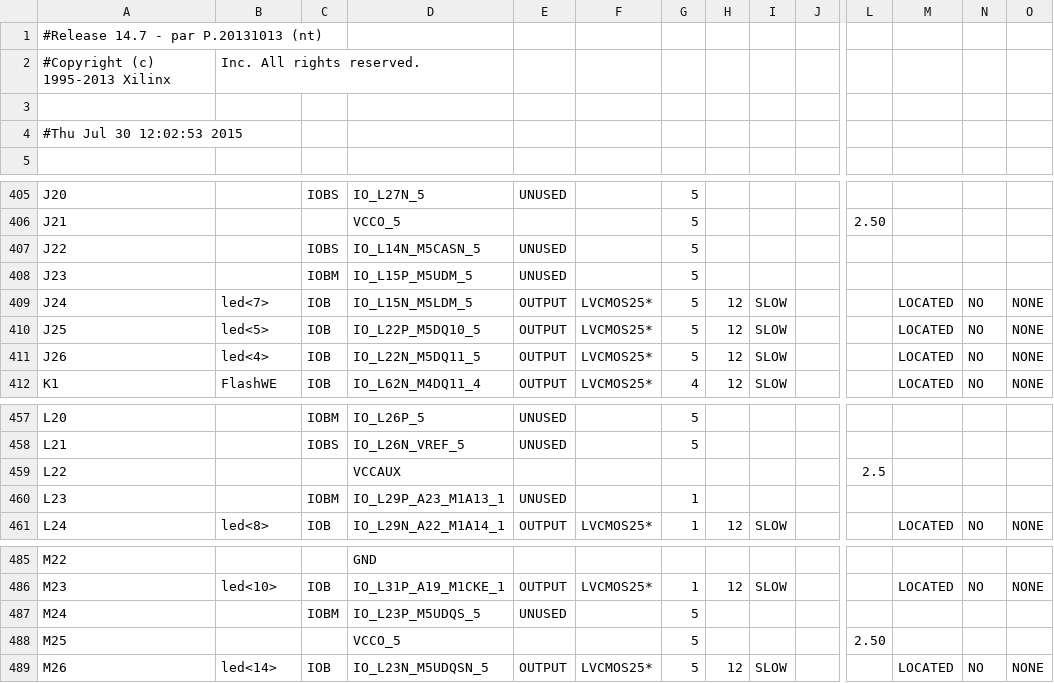
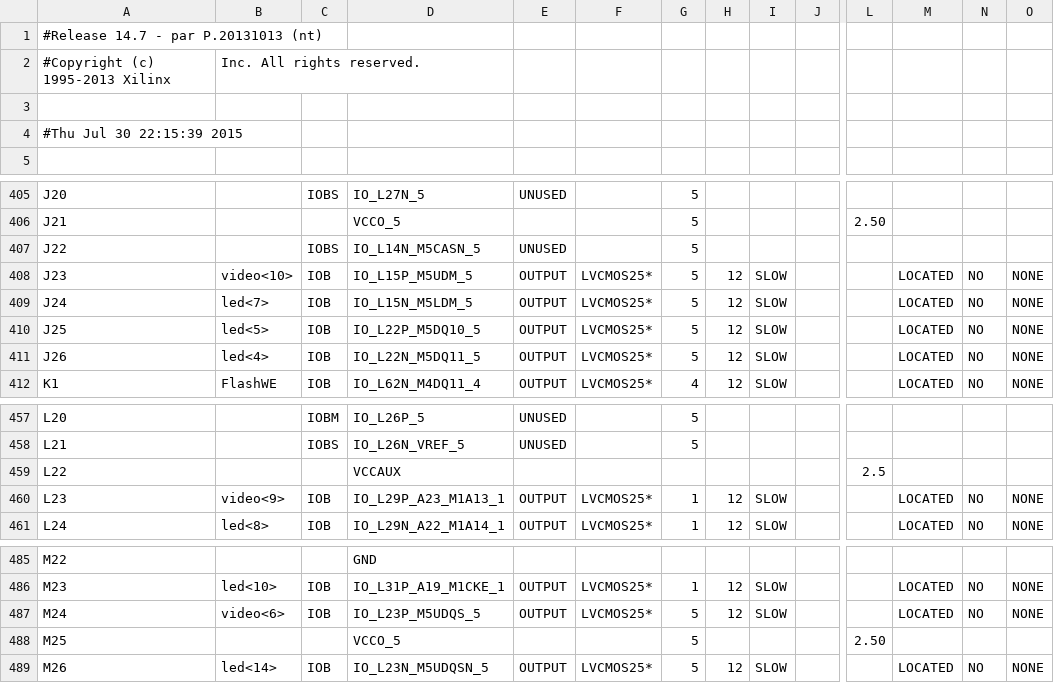
Before and after one commit to tjs12/ComputerSystem2015, a CSV file: computer_experiment/cpu_pad.csv, drawn as a sheet; only a part is shown, gaps mark what is left out; the diff covers the shown part only; the diff names each change by its address in the sheet, - before the commit and + after, or states it on an @@ line.

```diff
--- a/computer_experiment/cpu_pad.csv
+++ b/computer_experiment/cpu_pad.csv
-A4: #Thu Jul 30 12:02:53 2015
+A4: #Thu Jul 30 22:15:39 2015
-B408: (empty)
+B408: video<10>
-C408: IOBM
+C408: IOB
-E408: UNUSED
+E408: OUTPUT
-F408: (empty)
+F408: LVCMOS25*
-H408: (empty)
+H408: 12
-I408: (empty)
+I408: SLOW
-M408: (empty)
+M408: LOCATED
-N408: (empty)
+N408: NO
-O408: (empty)
+O408: NONE
-B460: (empty)
+B460: video<9>
-C460: IOBM
+C460: IOB
-E460: UNUSED
+E460: OUTPUT
-F460: (empty)
+F460: LVCMOS25*
-H460: (empty)
+H460: 12
-I460: (empty)
+I460: SLOW
-M460: (empty)
+M460: LOCATED
-N460: (empty)
+N460: NO
-O460: (empty)
+O460: NONE
-B487: (empty)
+B487: video<6>
-C487: IOBM
+C487: IOB
-E487: UNUSED
+E487: OUTPUT
-F487: (empty)
+F487: LVCMOS25*
-H487: (empty)
+H487: 12
-I487: (empty)
+I487: SLOW
-M487: (empty)
+M487: LOCATED
-N487: (empty)
+N487: NO
-O487: (empty)
+O487: NONE
```
Also changed, not shown: 90 edited cells elsewhere in this file, 58 other files.
